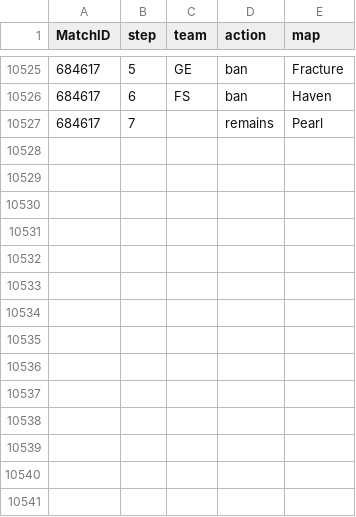
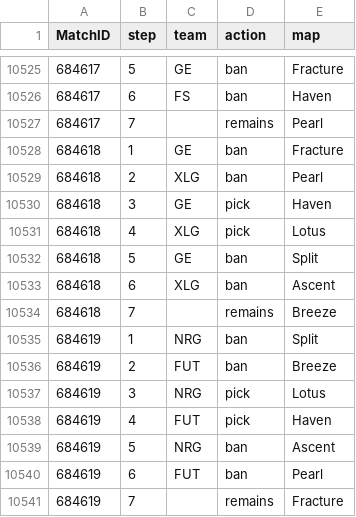
Before and after one commit to bes57/Bobo.GG, a CSV file: data/map_vetos.csv, drawn as a sheet; only a part is shown, gaps mark what is left out.

```diff
--- a/data/map_vetos.csv
+++ b/data/map_vetos.csv
@@ -10527 +10527,15 @@ MatchID,step,team,action,map
 684617,7,,remains,Pearl
+684618,1,GE,ban,Fracture
+684618,2,XLG,ban,Pearl
+684618,3,GE,pick,Haven
+684618,4,XLG,pick,Lotus
+684618,5,GE,ban,Split
+684618,6,XLG,ban,Ascent
+684618,7,,remains,Breeze
+684619,1,NRG,ban,Split
+684619,2,FUT,ban,Breeze
+684619,3,NRG,pick,Lotus
+684619,4,FUT,pick,Haven
+684619,5,NRG,ban,Ascent
+684619,6,FUT,ban,Pearl
+684619,7,,remains,Fracture
```
Also changed, not shown: data/match_results.csv, data/series/2026_masters_london.csv, 12 other files.
